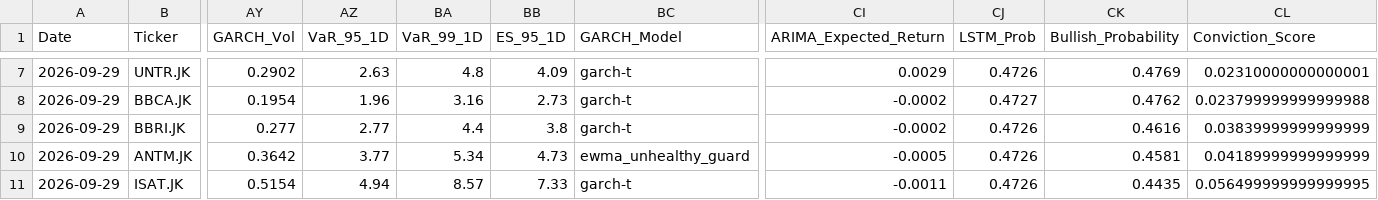
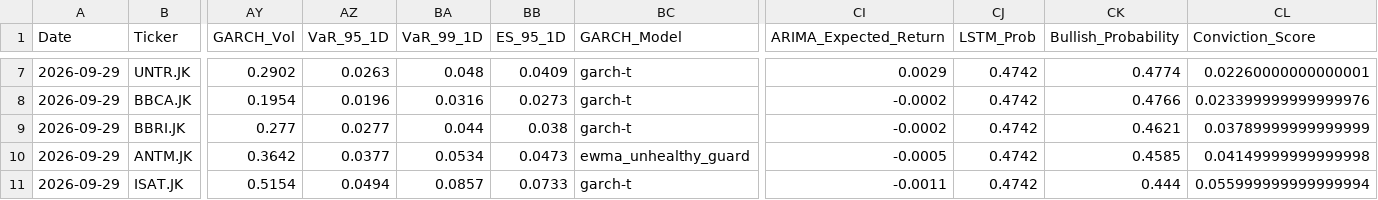
Before and after one commit to Ifan-Apres/stock-market-recommendation, a CSV file: data/processed/latest_alpha_recommendations_favorites.csv, drawn as a sheet; only a part is shown, gaps mark what is left out; the diff covers the shown part only; the diff names each change by its address in the sheet, - before the commit and + after, or states it on an @@ line.

```diff
--- a/data/processed/latest_alpha_recommendations_favorites.csv
+++ b/data/processed/latest_alpha_recommendations_favorites.csv
-AZ7 (VaR_95_1D): 2.63
+AZ7 (VaR_95_1D): 0.0263
-BA7 (VaR_99_1D): 4.8
+BA7 (VaR_99_1D): 0.048
-BB7 (ES_95_1D): 4.09
+BB7 (ES_95_1D): 0.0409
-CJ7 (LSTM_Prob): 0.4726
+CJ7 (LSTM_Prob): 0.4742
-CK7 (Bullish_Probability): 0.4769
+CK7 (Bullish_Probability): 0.4774
-CL7 (Conviction_Score): 0.02310000000000001
+CL7 (Conviction_Score): 0.02260000000000001
-AZ8 (VaR_95_1D): 1.96
+AZ8 (VaR_95_1D): 0.0196
-BA8 (VaR_99_1D): 3.16
+BA8 (VaR_99_1D): 0.0316
-BB8 (ES_95_1D): 2.73
+BB8 (ES_95_1D): 0.0273
-CJ8 (LSTM_Prob): 0.4727
+CJ8 (LSTM_Prob): 0.4742
-CK8 (Bullish_Probability): 0.4762
+CK8 (Bullish_Probability): 0.4766
-CL8 (Conviction_Score): 0.023799999999999988
+CL8 (Conviction_Score): 0.023399999999999976
-AZ9 (VaR_95_1D): 2.77
+AZ9 (VaR_95_1D): 0.0277
-BA9 (VaR_99_1D): 4.4
+BA9 (VaR_99_1D): 0.044
-BB9 (ES_95_1D): 3.8
+BB9 (ES_95_1D): 0.038
-CJ9:CJ11 (LSTM_Prob): 0.4726
+CJ9:CJ11 (LSTM_Prob): 0.4742
-CK9 (Bullish_Probability): 0.4616
+CK9 (Bullish_Probability): 0.4621
-CL9 (Conviction_Score): 0.03839999999999999
+CL9 (Conviction_Score): 0.03789999999999999
-AZ10 (VaR_95_1D): 3.77
+AZ10 (VaR_95_1D): 0.0377
-BA10 (VaR_99_1D): 5.34
+BA10 (VaR_99_1D): 0.0534
-BB10 (ES_95_1D): 4.73
+BB10 (ES_95_1D): 0.0473
-CK10 (Bullish_Probability): 0.4581
+CK10 (Bullish_Probability): 0.4585
-CL10 (Conviction_Score): 0.04189999999999999
+CL10 (Conviction_Score): 0.04149999999999998
-AZ11 (VaR_95_1D): 4.94
+AZ11 (VaR_95_1D): 0.0494
-BA11 (VaR_99_1D): 8.57
+BA11 (VaR_99_1D): 0.0857
-BB11 (ES_95_1D): 7.33
+BB11 (ES_95_1D): 0.0733
-CK11 (Bullish_Probability): 0.4435
+CK11 (Bullish_Probability): 0.444
-CL11 (Conviction_Score): 0.056499999999999995
+CL11 (Conviction_Score): 0.055999999999999994
```
Also changed, not shown: 33 edited cells elsewhere in this file, data/processed/latest_alpha_recommendations_dividend.csv, data/processed/latest_alpha_recommendations_swing.csv, 7 other files.
